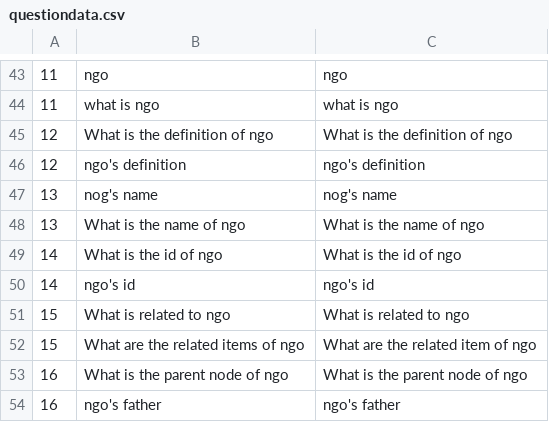
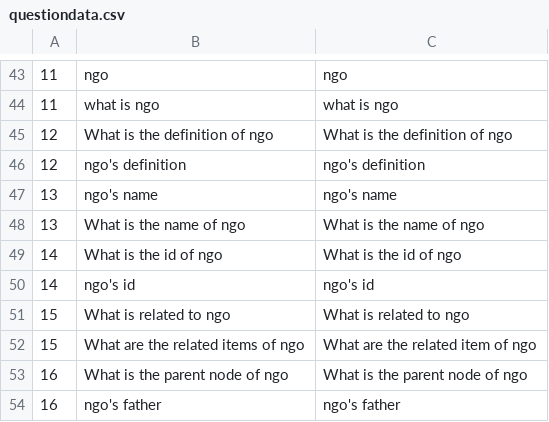
Before and after one commit to Priest-zhi/KBQA, a CSV file: questions/questiondata.csv, drawn as a sheet; only a part is shown, gaps mark what is left out.

```diff
--- a/questions/questiondata.csv
+++ b/questions/questiondata.csv
@@ -46,3 +46,3 @@
 12,ngo's definition,ngo's definition
-13,nog's name,nog's name
+13,ngo's name,ngo's name
 13,What is the name of ngo,What is the name of ngo
```
Also changed, not shown: 1 other file.
